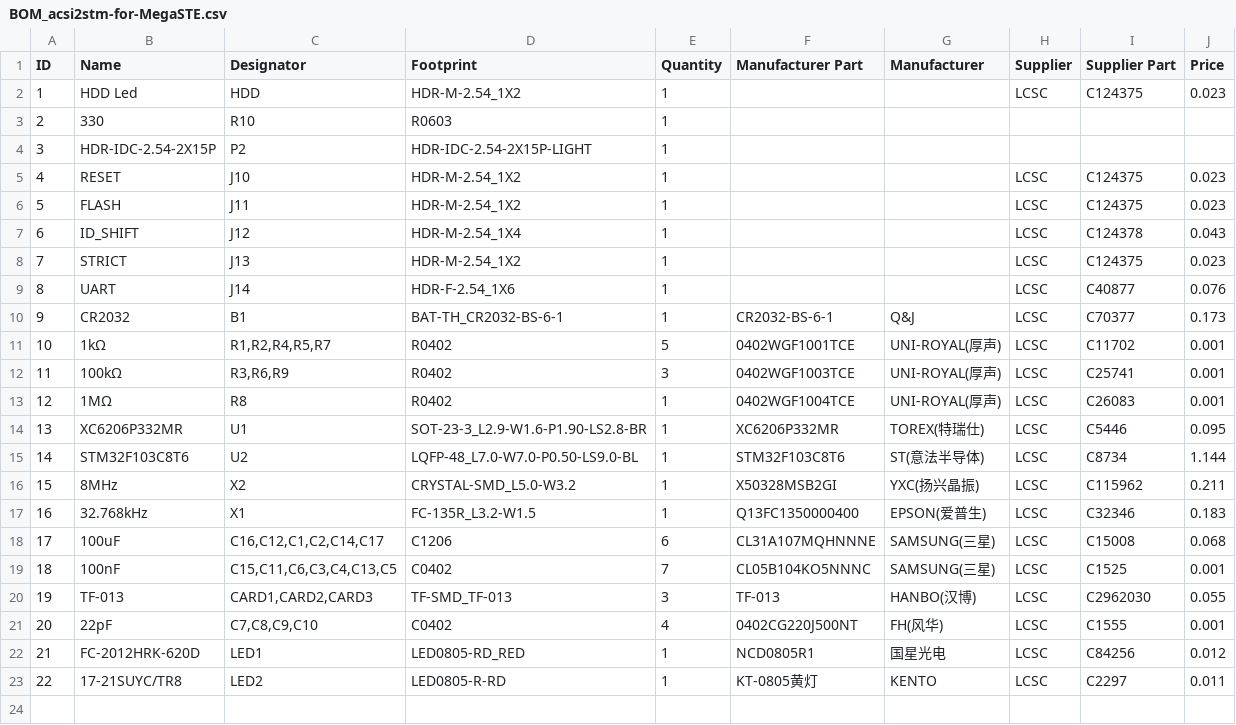
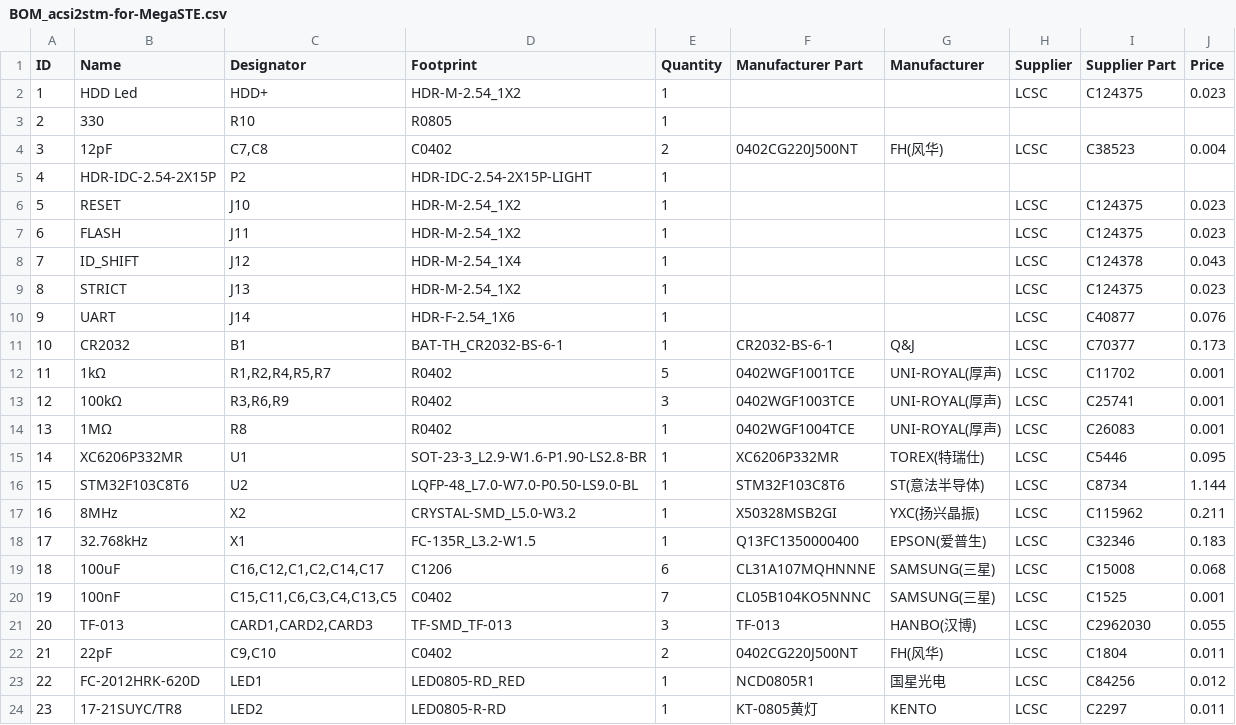
Before and after one commit to retro16/acsi2stm, a CSV file: pcb/MegaSTE Internal Compact/BOM_acsi2stm-for-MegaSTE.csv, drawn as a sheet; addresses are those after the commit; the diff names each change by its address in the sheet, - before the commit and + after, or states it on an @@ line.

```diff
--- a/pcb/MegaSTE Internal Compact/BOM_acsi2stm-for-MegaSTE.csv
+++ b/pcb/MegaSTE Internal Compact/BOM_acsi2stm-for-MegaSTE.csv
-C2 (Designator): HDD
+C2 (Designator): HDD+
-D3 (Footprint): R0603
+D3 (Footprint): R0805
+row 4: 3 | 12pF | C7,C8 | C0402 | 2 | 0402CG220J500NT | FH(风华) | LCSC | C38523 | 0.004
@@ column A (ID) renumbered from row 5 down @@
-C22 (Designator): C7,C8,C9,C10
+C22 (Designator): C9,C10
-E22 (Quantity): 4
+E22 (Quantity): 2
-I22 (Supplier Part): C1555
+I22 (Supplier Part): C1804
-J22 (Price): 0.001
+J22 (Price): 0.011
```
Also changed, not shown: pcb/MegaSTE Internal Compact/PickAndPlace_PCB.csv, 4 other files.
